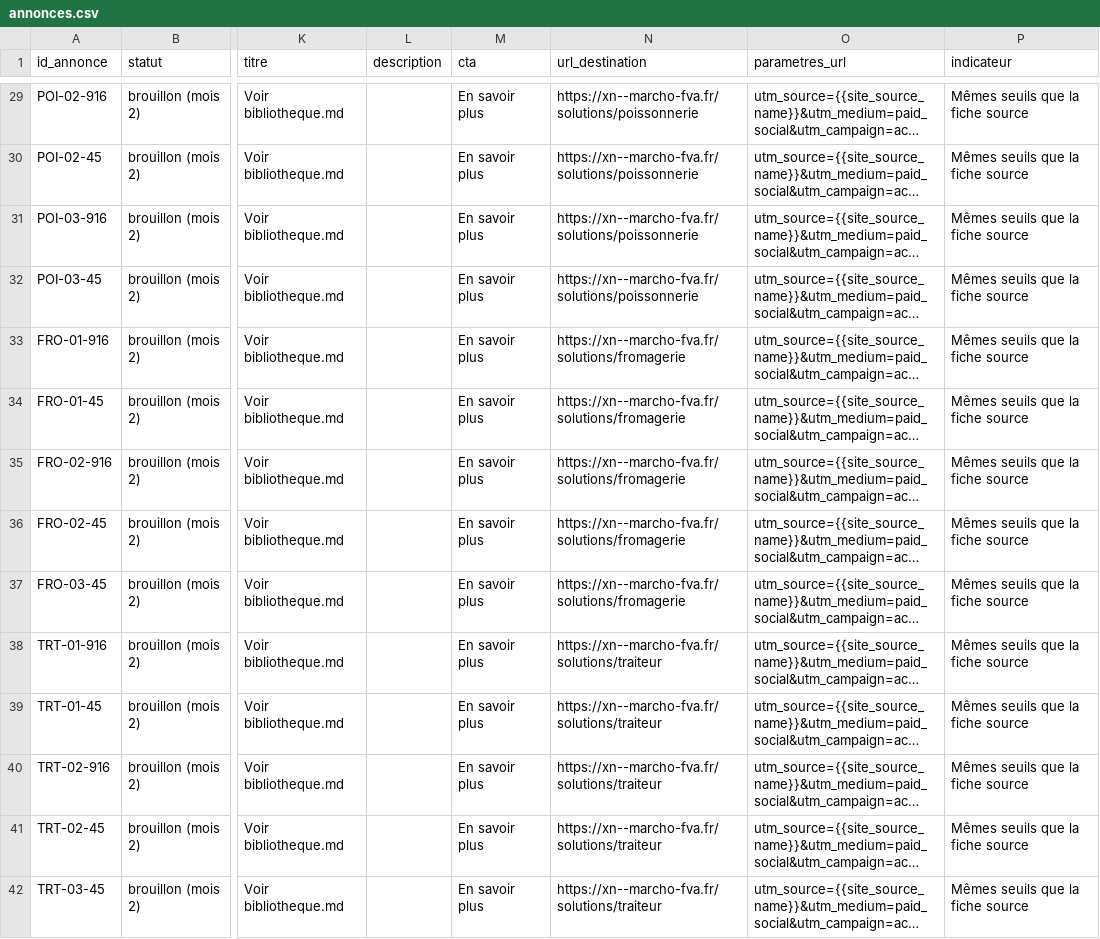
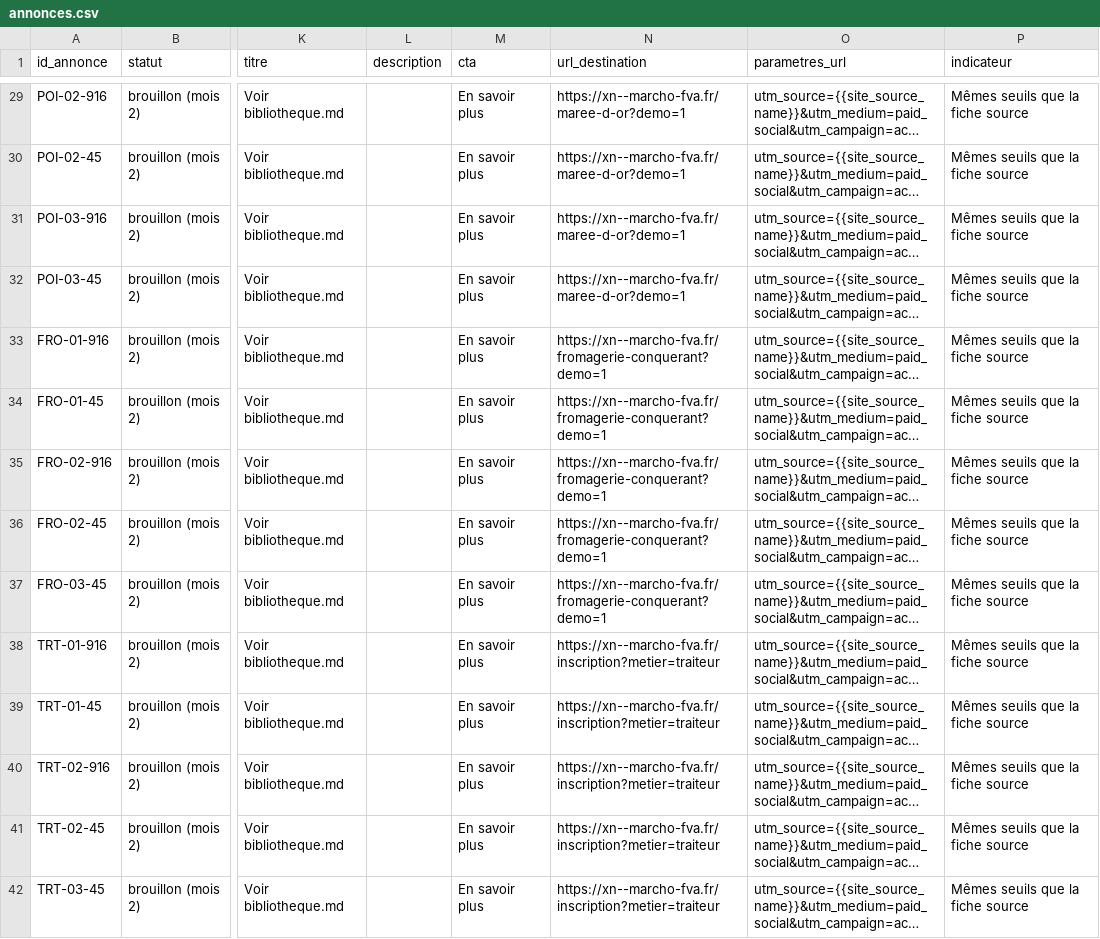
Before and after one commit to Talentine/chez-christophe, a CSV file: marketing/meta-ads/annonces.csv, drawn as a sheet; only a part is shown, gaps mark what is left out; long unchanged cells end in …; the diff covers the shown part only; the diff names each change by its address in the sheet, - before the commit and + after, or states it on an @@ line.

```diff
--- a/marketing/meta-ads/annonces.csv
+++ b/marketing/meta-ads/annonces.csv
-N29:N32 (url_destination): https://xn--marcho-fva.fr/solutions/poissonnerie
+N29:N32 (url_destination): https://xn--marcho-fva.fr/maree-d-or?demo=1
-N33:N37 (url_destination): https://xn--marcho-fva.fr/solutions/fromagerie
+N33:N37 (url_destination): https://xn--marcho-fva.fr/fromagerie-conquerant?demo=1
-N38:N42 (url_destination): https://xn--marcho-fva.fr/solutions/traiteur
+N38:N42 (url_destination): https://xn--marcho-fva.fr/inscription?metier=traiteur
```
Also changed, not shown: 21 edited cells elsewhere in this file, 2 other files.
